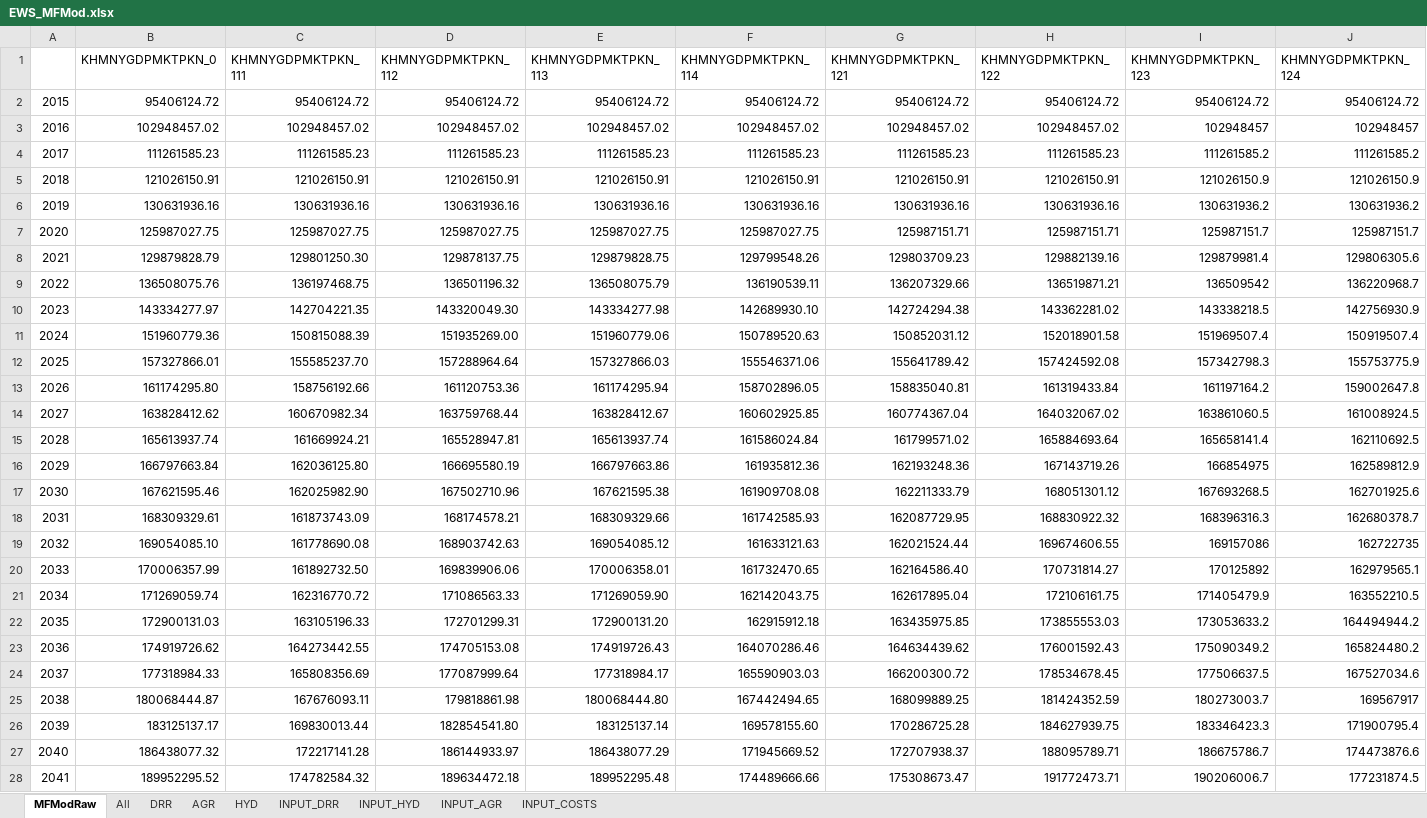
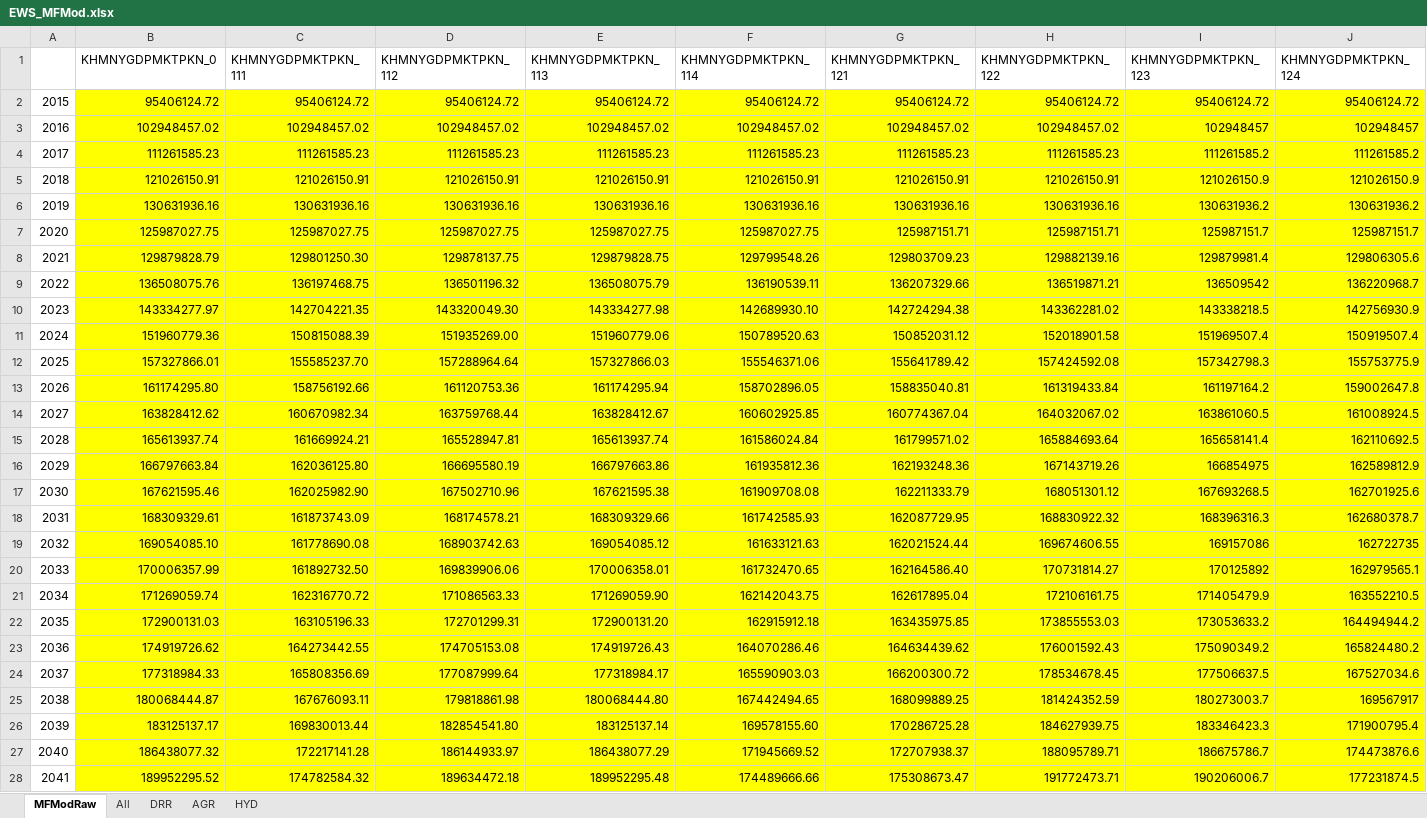
Before and after one commit to rmiddelanis/hydromet-khm, an Excel workbook: results/EWS_MFMod.xlsx, sheet MFModRaw, drawn as a sheet; only a part is shown; values as stored, in another font and other column widths than the file's, no borders; the diff covers the shown part only; the diff names each change by its address in the sheet, - before the commit and + after, or states it on an @@ line.

```diff
--- a/results/EWS_MFMod.xlsx (sheet MFModRaw)
+++ b/results/EWS_MFMod.xlsx (sheet MFModRaw)
-sheet tab: INPUT_DRR
-sheet tab: INPUT_HYD
-sheet tab: INPUT_AGR
-sheet tab: INPUT_COSTS
-B2:J28 fill: none
+B2:J28 fill: #FFFF00
```
Also changed, not shown: 2 added rows and cell formats elsewhere in this sheet, Data/Cambodia_MFMod_inputs.xlsx, 24 other files.
